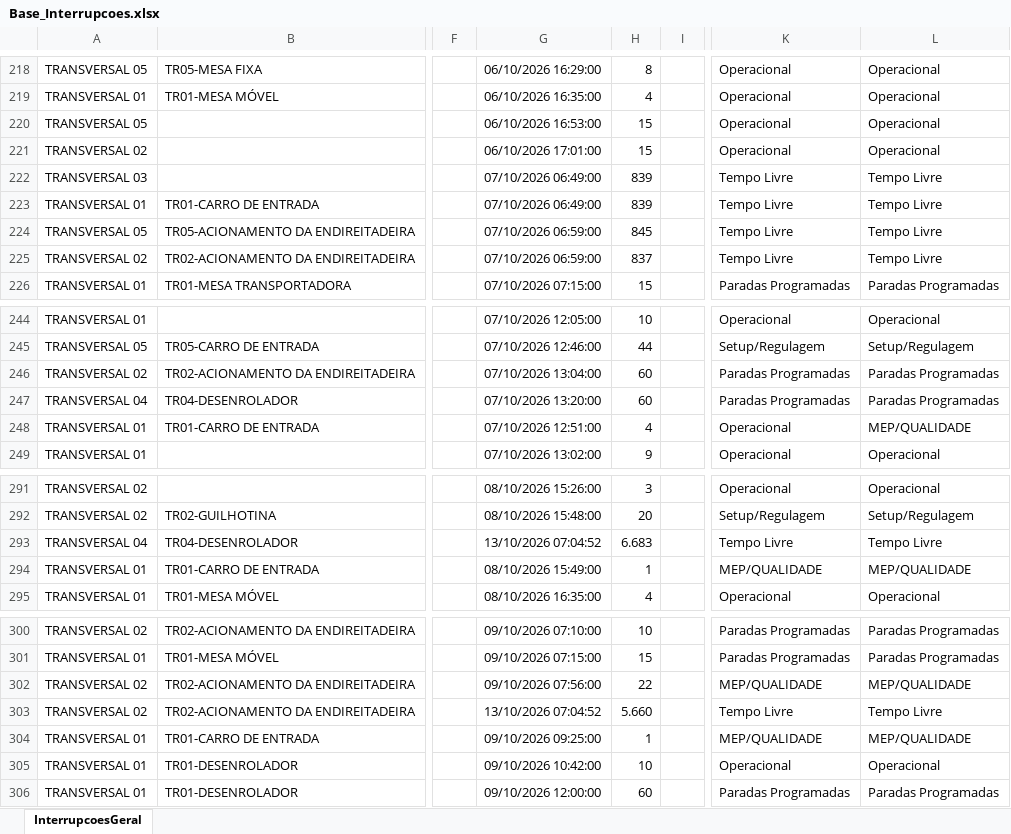
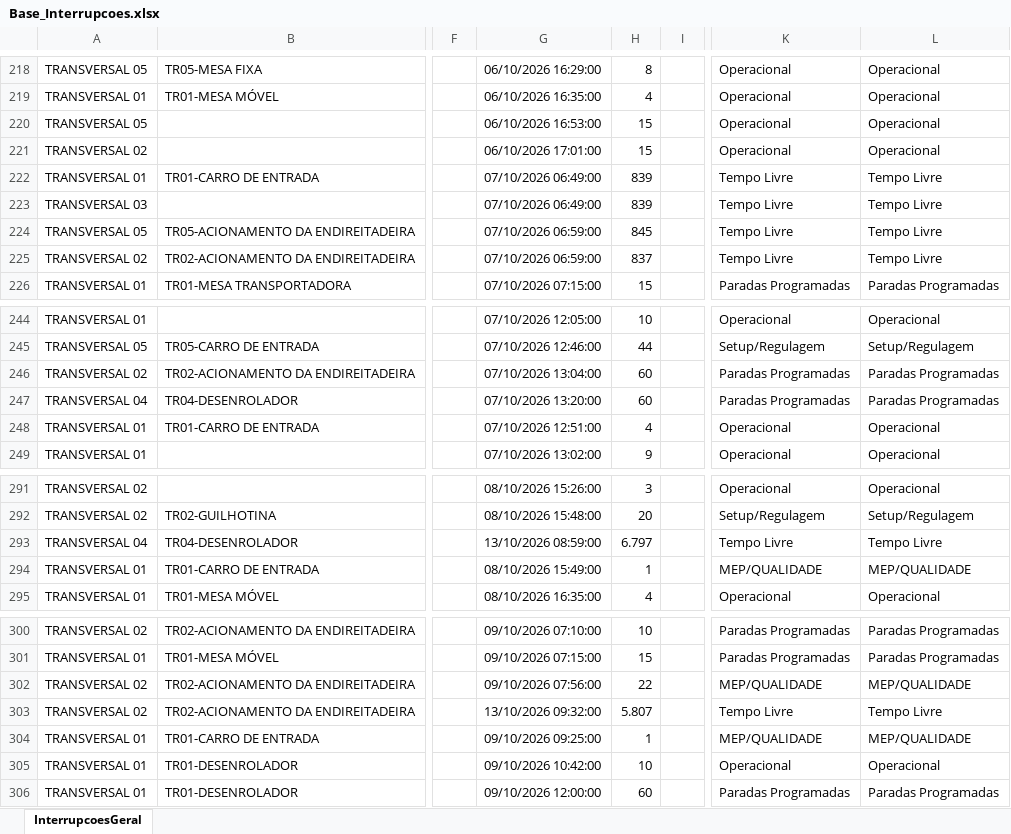
Before and after one commit to lucasnscts/Diario_producao_TRs, an Excel workbook: Base_Interrupcoes.xlsx, sheet InterrupcoesGeral, drawn as a sheet; only a part is shown, gaps mark what is left out; values as stored, in another font and other column widths than the file's, no cell formats; charts and pictures not drawn; the diff covers the shown part only; the diff names each change by its address in the sheet, - before the commit and + after, or states it on an @@ line.

```diff
--- a/Base_Interrupcoes.xlsx (sheet InterrupcoesGeral)
+++ b/Base_Interrupcoes.xlsx (sheet InterrupcoesGeral)
@@ row 223 moved to row 222: TRANSVERSAL 01 @@
-L248: MEP/QUALIDADE
+L248: Operacional
-G293: 13/10/2026 07:04:52
+G293: 13/10/2026 08:59:00
-H293: 6.683
+H293: 6.797
-G303: 13/10/2026 07:04:52
+G303: 13/10/2026 09:32:00
-H303: 5.660
+H303: 5.807
```
Also changed, not shown: 113 added rows, 5 moved rows and 14 edited cells elsewhere in this sheet, cell formats, Base_Producao.xlsx.
